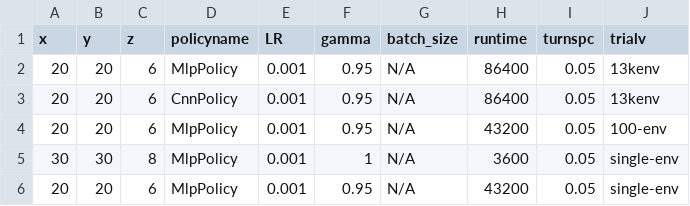
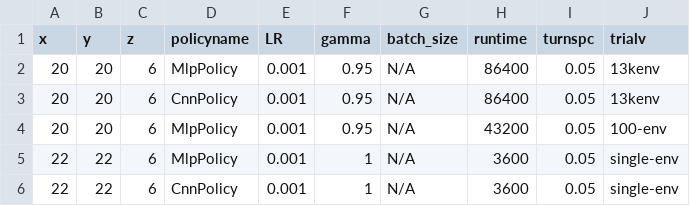
Before and after one commit to bogglem/MineSequencing, a CSV file: jobarrays/Fuzzy_drstrange_job_input.csv, drawn as a sheet.

```diff
--- a/jobarrays/Fuzzy_drstrange_job_input.csv
+++ b/jobarrays/Fuzzy_drstrange_job_input.csv
@@ -4,3 +4,3 @@ x,y,z,policyname,LR,gamma,batch_size,runtime,turnspc,trialv
 20,20,6,MlpPolicy,0.001,0.95,N/A,43200,0.05,100-env
-30,30,8,MlpPolicy,0.001,1,N/A,3600,0.05,single-env
-20,20,6,MlpPolicy,0.001,0.95,N/A,43200,0.05,single-env
+22,22,6,MlpPolicy,0.001,1,N/A,3600,0.05,single-env
+22,22,6,CnnPolicy,0.001,1,N/A,3600,0.05,single-env
```
Also changed, not shown: 1 other file.
